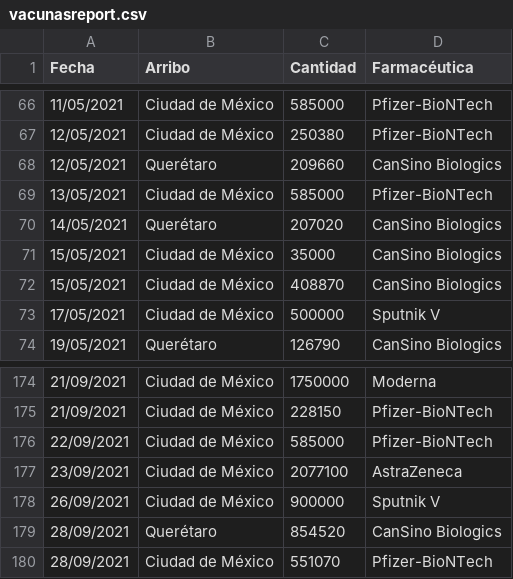
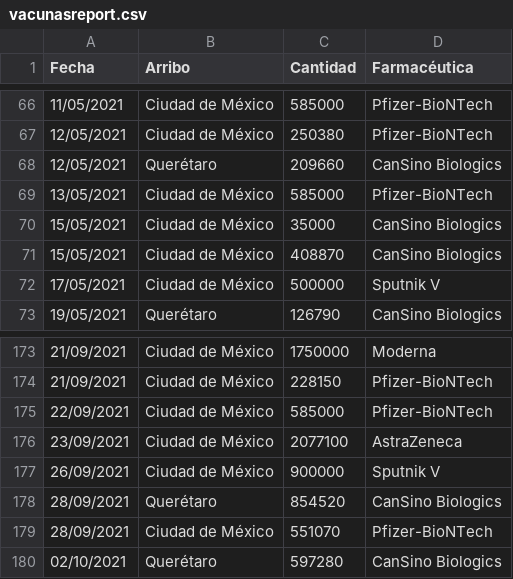
Before and after one commit to fdealbam/Vacunas, a CSV file: vacunasreport.csv, drawn as a sheet; only a part is shown, gaps mark what is left out; removed rows and columns are numbered as before the commit, all else as after; the diff names each change by its address in the sheet, - before the commit and + after, or states it on an @@ line.

Commit message:
Update vacunasreport.csv

```diff
--- a/vacunasreport.csv
+++ b/vacunasreport.csv
-row 70: 14/05/2021 | Querétaro | 207020 | CanSino Biologics
+row 180: 02/10/2021 | Querétaro | 597280 | CanSino Biologics
```
